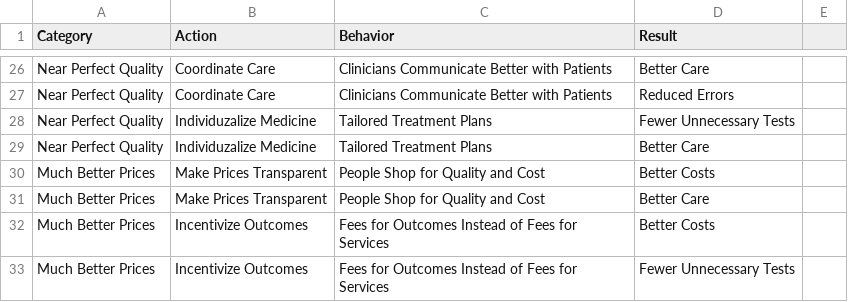
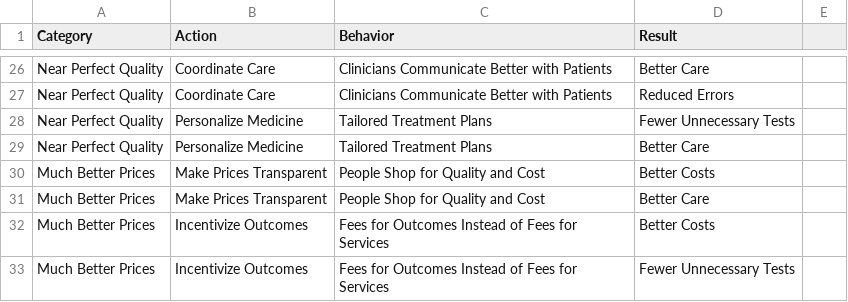
Before and after one commit to goinvo/goinvo.com-2018-old-features, a CSV file: source/features/us-healthcare/data/goals.csv, drawn as a sheet; only a part is shown, gaps mark what is left out.

```diff
--- a/source/features/us-healthcare/data/goals.csv
+++ b/source/features/us-healthcare/data/goals.csv
@@ -27,4 +27,4 @@ Near Perfect Quality,Coordinate Care,Clinicians Communicate Better with Patients
 Near Perfect Quality,Coordinate Care,Clinicians Communicate Better with Patients,Reduced Errors
-Near Perfect Quality,Individuzalize Medicine,Tailored Treatment Plans,Fewer Unnecessary Tests
-Near Perfect Quality,Individuzalize Medicine,Tailored Treatment Plans,Better Care
+Near Perfect Quality,Personalize Medicine,Tailored Treatment Plans,Fewer Unnecessary Tests
+Near Perfect Quality,Personalize Medicine,Tailored Treatment Plans,Better Care
 Much Better Prices,Make Prices Transparent,People Shop for Quality and Cost,Better Costs
```
Also changed, not shown: source/features/us-healthcare/data/data-waste.csv, 3 other files.
